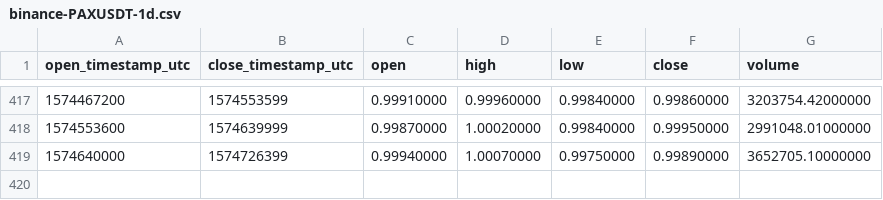
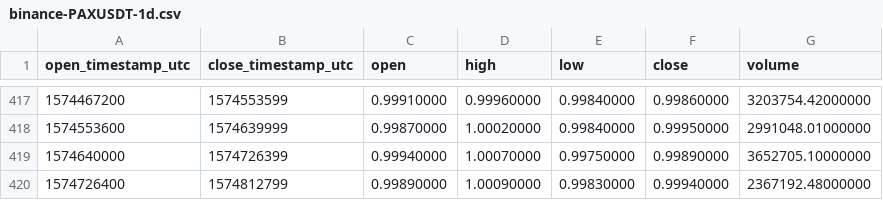
Before and after one commit to cryptobigbro/binance-PAXUSDT, a CSV file: binance-PAXUSDT-1d.csv, drawn as a sheet; only a part is shown, gaps mark what is left out; the diff names each change by its address in the sheet, - before the commit and + after, or states it on an @@ line.

```diff
--- a/binance-PAXUSDT-1d.csv
+++ b/binance-PAXUSDT-1d.csv
+row 420: 1574726400 | 1574812799 | 0.99890000 | 1.00090000 | 0.99830000 | 0.99940000 | 2367192.48000000
```
Also changed, not shown: binance-PAXUSDT-1h.csv.
